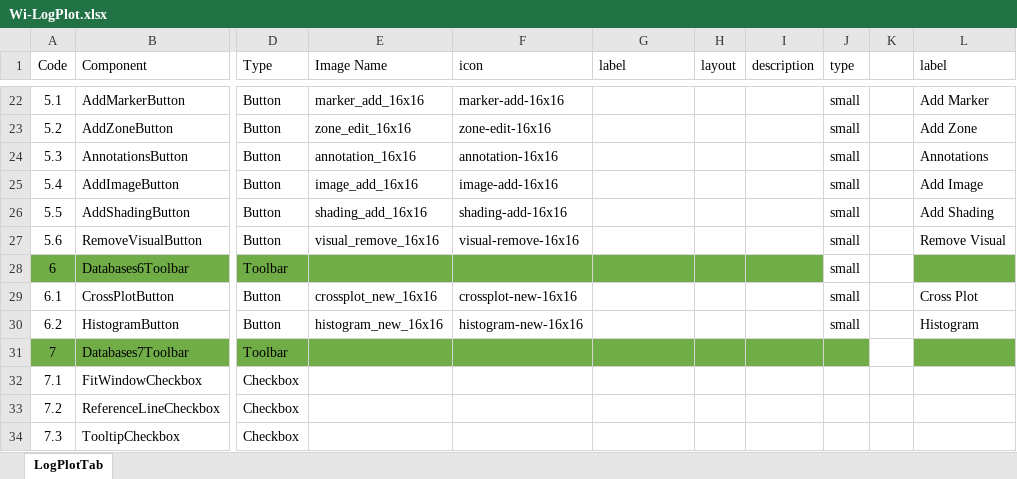
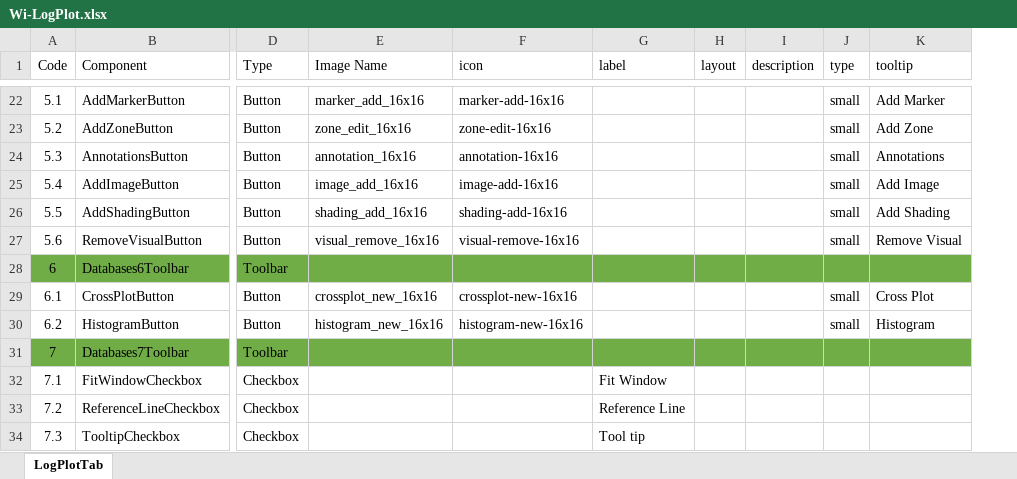
Before and after one commit to nhannt97hy/wi-angular, an Excel workbook: Wi-LogPlot.xlsx, sheet LogPlotTab, drawn as a sheet; only a part is shown, gaps mark what is left out; values as stored, in another font and other column widths than the file's, no borders; removed rows and columns are numbered as before the commit, all else as after; the diff covers the shown part only; the diff names each change by its address in the sheet, - before the commit and + after, or states it on an @@ line.

```diff
--- a/Wi-LogPlot.xlsx (sheet LogPlotTab)
+++ b/Wi-LogPlot.xlsx (sheet LogPlotTab)
-column K, empty
-K1: label
+K1: tooltip
-J28 (type): small
+J28 (type): (empty)
-J28 fill: none
+J28 fill: #70AD47
-G32 (label): (empty)
+G32 (label): Fit Window
-G33 (label): (empty)
+G33 (label): Reference Line
-G34 (label): (empty)
+G34 (label): Tool tip
```
Also changed, not shown: 4 edited cells and cell formats elsewhere in this sheet, 2 other files.
